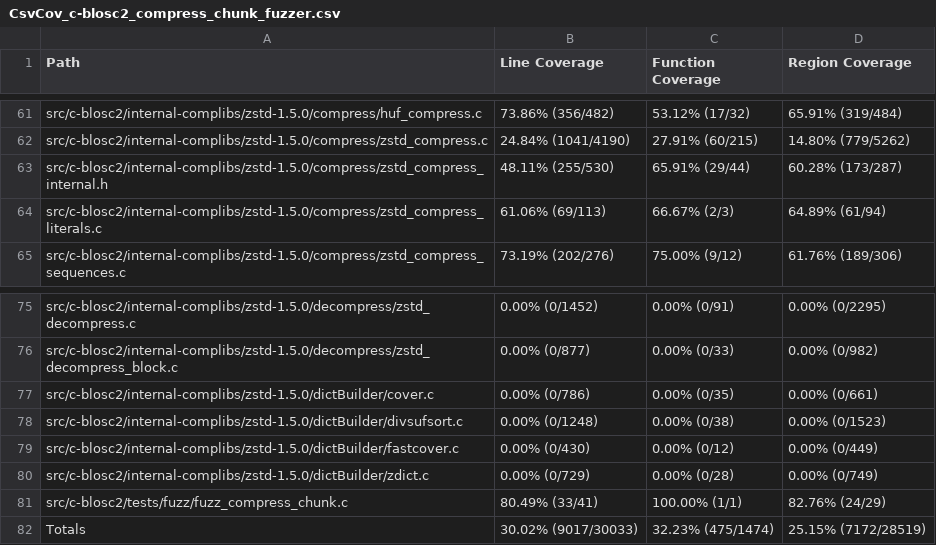
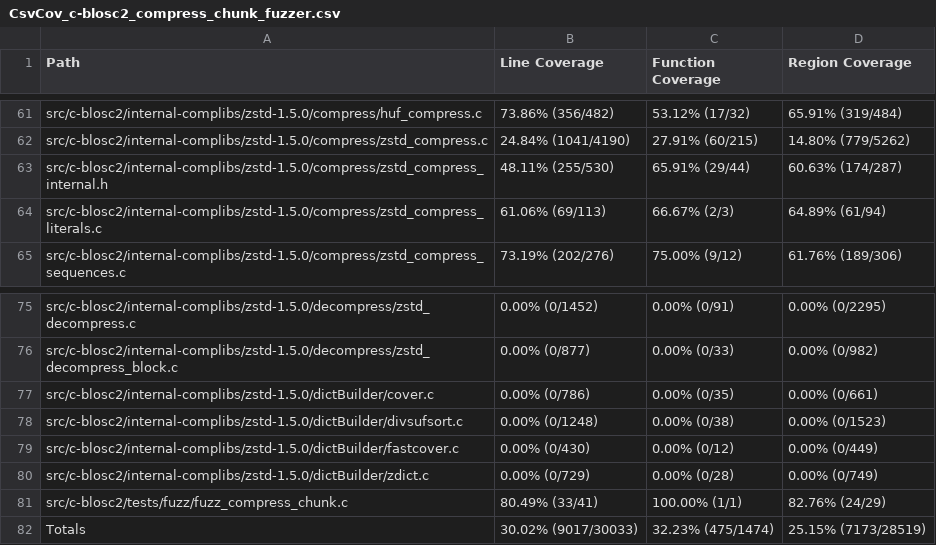
Before and after one commit to workerTmp/Nliossa_2, a CSV file: myWeb/CsvCov_c-blosc2_compress_chunk_fuzzer.csv, drawn as a sheet; only a part is shown, gaps mark what is left out.

```diff
--- a/myWeb/CsvCov_c-blosc2_compress_chunk_fuzzer.csv
+++ b/myWeb/CsvCov_c-blosc2_compress_chunk_fuzzer.csv
@@ -62,3 +62,3 @@ src/c-blosc2/internal-complibs/zstd-1.5.0/compress/huf_compress.c,73.86% (356/48
 src/c-blosc2/internal-complibs/zstd-1.5.0/compress/zstd_compress.c,24.84% (1041/4190),27.91% (60/215),14.80% (779/5262)
-src/c-blosc2/internal-complibs/zstd-1.5.0/compress/zstd_compress_internal.h,48.11% (255/530),65.91% (29/44),60.28% (173/287)
+src/c-blosc2/internal-complibs/zstd-1.5.0/compress/zstd_compress_internal.h,48.11% (255/530),65.91% (29/44),60.63% (174/287)
 src/c-blosc2/internal-complibs/zstd-1.5.0/compress/zstd_compress_literals.c,61.06% (69/113),66.67% (2/3),64.89% (61/94)
@@ -81,2 +81,2 @@ src/c-blosc2/internal-complibs/zstd-1.5.0/dictBuilder/zdict.c,0.00% (0/729),0.00
 src/c-blosc2/tests/fuzz/fuzz_compress_chunk.c,80.49% (33/41),100.00% (1/1),82.76% (24/29)
-Totals,30.02% (9017/30033),32.23% (475/1474),25.15% (7172/28519)
+Totals,30.02% (9017/30033),32.23% (475/1474),25.15% (7173/28519)
```
Also changed, not shown: 2 other files.
